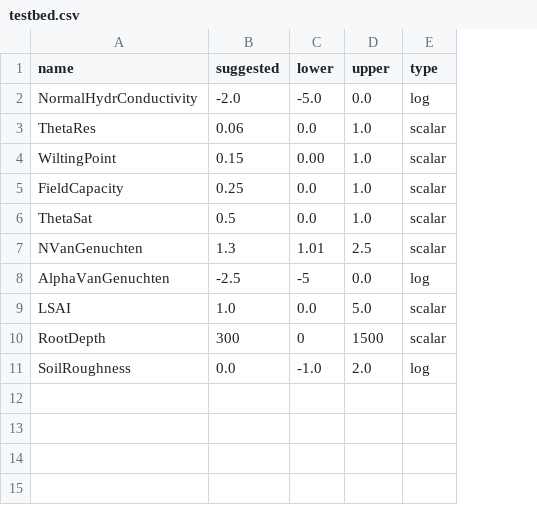
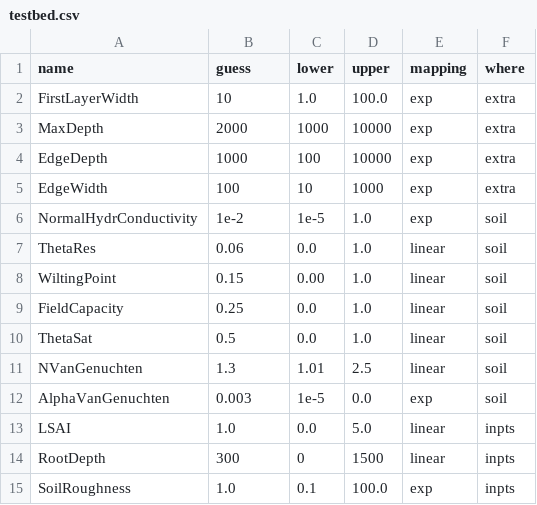
Before and after one commit to stefanocampanella/MHPC-project, a CSV file: data/Calibration parameters/testbed.csv, drawn as a sheet; removed rows and columns are numbered as before the commit, all else as after; the diff names each change by its address in the sheet, - before the commit and + after, or states it on an @@ line.

Commit message:
New holistic calibration

```diff
--- a/data/Calibration parameters/testbed.csv
+++ b/data/Calibration parameters/testbed.csv
-column E (type), rows 2-11: log | scalar | scalar | scalar | scalar | scalar | log | scalar | scalar | log
+column E (mapping), rows 6-15: exp | linear | linear | linear | linear | linear | exp | linear | linear | exp
+column F (where), rows 6-15: soil | soil | soil | soil | soil | soil | soil | inpts | inpts | inpts
-B1: suggested
+B1: guess
+row 2: FirstLayerWidth | 10 | 1.0 | 100.0 | exp | extra
+row 3: MaxDepth | 2000 | 1000 | 10000 | exp | extra
+row 4: EdgeDepth | 1000 | 100 | 10000 | exp | extra
+row 5: EdgeWidth | 100 | 10 | 1000 | exp | extra
-B6 (guess): -2.0
+B6 (guess): 1e-2
-C6 (lower): -5.0
+C6 (lower): 1e-5
-D6 (upper): 0.0
+D6 (upper): 1.0
-B12 (guess): -2.5
+B12 (guess): 0.003
-C12 (lower): -5
+C12 (lower): 1e-5
-B15 (guess): 0.0
+B15 (guess): 1.0
-C15 (lower): -1.0
+C15 (lower): 0.1
-D15 (upper): 2.0
+D15 (upper): 100.0
```
Also changed, not shown: data/Calibration parameters/soil.csv, data/Calibration parameters/surface.csv, 36 other files.
